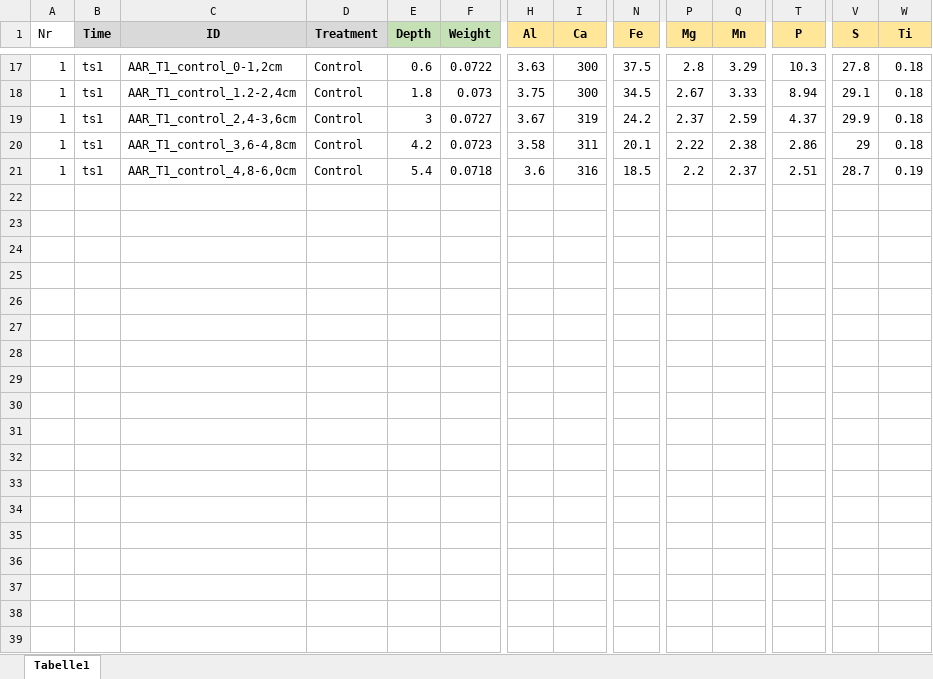
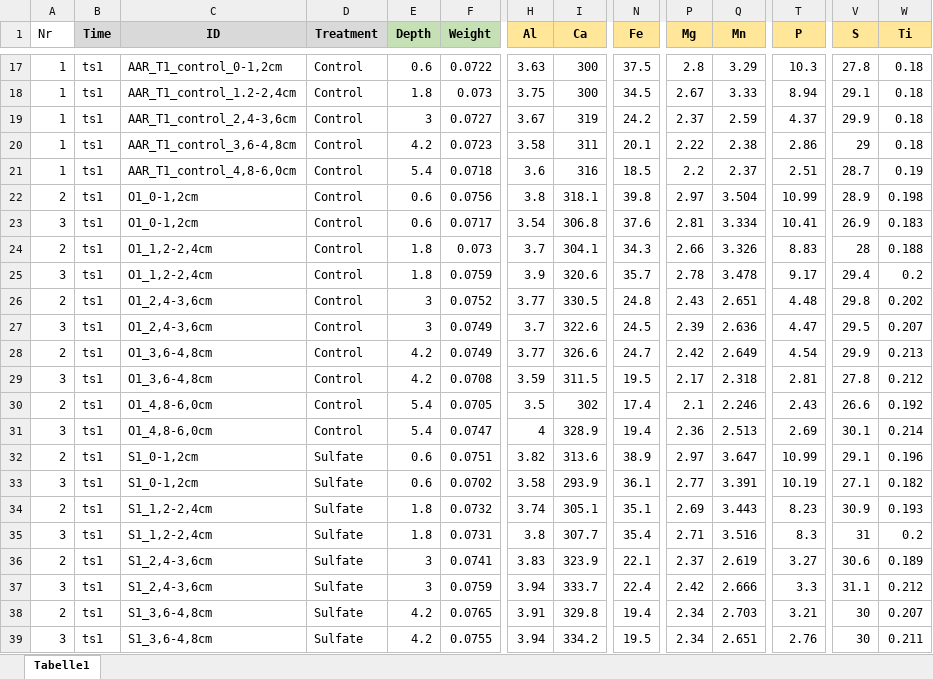
Before and after one commit to harmvankup/AarhusExperiment, an Excel workbook: input/KWA.xlsx, sheet Tabelle1, drawn as a sheet; only a part is shown, gaps mark what is left out; values as stored, in another font and other column widths than the file's, no borders; rows hold the shown columns only; the diff covers the shown part only; the diff names each change by its address in the sheet, - before the commit and + after, or states it on an @@ line.

```diff
--- a/input/KWA.xlsx (sheet Tabelle1)
+++ b/input/KWA.xlsx (sheet Tabelle1)
+row 22: 2 | ts1 | O1_0-1,2cm | Control | 0.6 | 0.0756 | 3.8 | 318.1 | 39.8 | 2.97 | 3.504 | 10.99 | 28.9 | 0.198
+row 23: 3 | ts1 | O1_0-1,2cm | Control | 0.6 | 0.0717 | 3.54 | 306.8 | 37.6 | 2.81 | 3.334 | 10.41 | 26.9 | 0.183
+row 24: 2 | ts1 | O1_1,2-2,4cm | Control | 1.8 | 0.073 | 3.7 | 304.1 | 34.3 | 2.66 | 3.326 | 8.83 | 28 | 0.188
+row 25: 3 | ts1 | O1_1,2-2,4cm | Control | 1.8 | 0.0759 | 3.9 | 320.6 | 35.7 | 2.78 | 3.478 | 9.17 | 29.4 | 0.2
+row 26: 2 | ts1 | O1_2,4-3,6cm | Control | 3 | 0.0752 | 3.77 | 330.5 | 24.8 | 2.43 | 2.651 | 4.48 | 29.8 | 0.202
+row 27: 3 | ts1 | O1_2,4-3,6cm | Control | 3 | 0.0749 | 3.7 | 322.6 | 24.5 | 2.39 | 2.636 | 4.47 | 29.5 | 0.207
+row 28: 2 | ts1 | O1_3,6-4,8cm | Control | 4.2 | 0.0749 | 3.77 | 326.6 | 24.7 | 2.42 | 2.649 | 4.54 | 29.9 | 0.213
+row 29: 3 | ts1 | O1_3,6-4,8cm | Control | 4.2 | 0.0708 | 3.59 | 311.5 | 19.5 | 2.17 | 2.318 | 2.81 | 27.8 | 0.212
+row 30: 2 | ts1 | O1_4,8-6,0cm | Control | 5.4 | 0.0705 | 3.5 | 302 | 17.4 | 2.1 | 2.246 | 2.43 | 26.6 | 0.192
+row 31: 3 | ts1 | O1_4,8-6,0cm | Control | 5.4 | 0.0747 | 4 | 328.9 | 19.4 | 2.36 | 2.513 | 2.69 | 30.1 | 0.214
+row 32: 2 | ts1 | S1_0-1,2cm | Sulfate | 0.6 | 0.0751 | 3.82 | 313.6 | 38.9 | 2.97 | 3.647 | 10.99 | 29.1 | 0.196
+row 33: 3 | ts1 | S1_0-1,2cm | Sulfate | 0.6 | 0.0702 | 3.58 | 293.9 | 36.1 | 2.77 | 3.391 | 10.19 | 27.1 | 0.182
+row 34: 2 | ts1 | S1_1,2-2,4cm | Sulfate | 1.8 | 0.0732 | 3.74 | 305.1 | 35.1 | 2.69 | 3.443 | 8.23 | 30.9 | 0.193
+row 35: 3 | ts1 | S1_1,2-2,4cm | Sulfate | 1.8 | 0.0731 | 3.8 | 307.7 | 35.4 | 2.71 | 3.516 | 8.3 | 31 | 0.2
+row 36: 2 | ts1 | S1_2,4-3,6cm | Sulfate | 3 | 0.0741 | 3.83 | 323.9 | 22.1 | 2.37 | 2.619 | 3.27 | 30.6 | 0.189
+row 37: 3 | ts1 | S1_2,4-3,6cm | Sulfate | 3 | 0.0759 | 3.94 | 333.7 | 22.4 | 2.42 | 2.666 | 3.3 | 31.1 | 0.212
+row 38: 2 | ts1 | S1_3,6-4,8cm | Sulfate | 4.2 | 0.0765 | 3.91 | 329.8 | 19.4 | 2.34 | 2.703 | 3.21 | 30 | 0.207
+row 39: 3 | ts1 | S1_3,6-4,8cm | Sulfate | 4.2 | 0.0755 | 3.94 | 334.2 | 19.5 | 2.34 | 2.651 | 2.76 | 30 | 0.211
```
Also changed, not shown: 20 added rows elsewhere in this sheet, input/Profiles.xlsx, 17 other files.
